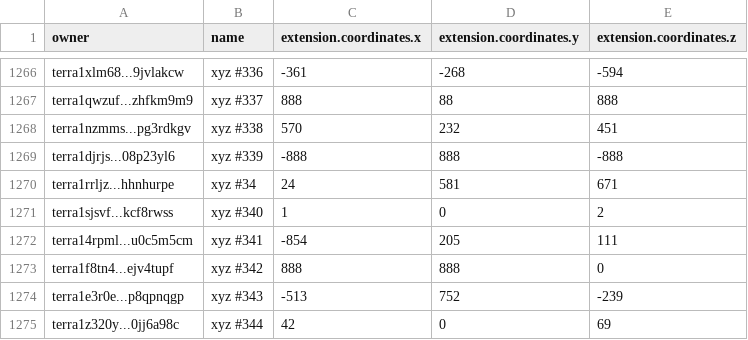
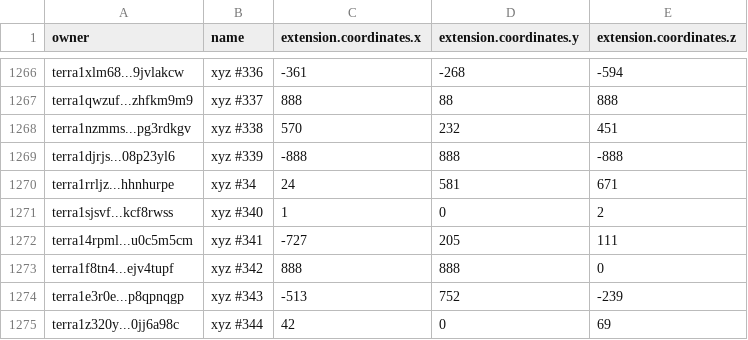
Before and after one commit to cryptoYJ/xyz-tools, a CSV file: xyz-all-tokens.csv, drawn as a sheet; only a part is shown, gaps mark what is left out.

Commit message:
update data

```diff
--- a/xyz-all-tokens.csv
+++ b/xyz-all-tokens.csv
@@ -1271,3 +1271,3 @@
 "terra1sjsvf...kcf8rwss","xyz #340",1,0,2
-"terra14rpml...u0c5m5cm","xyz #341",-854,205,111
+"terra14rpml...u0c5m5cm","xyz #341",-727,205,111
 "terra1f8tn4...ejv4tupf","xyz #342",888,888,0
```
Also changed, not shown: 1 other file.
